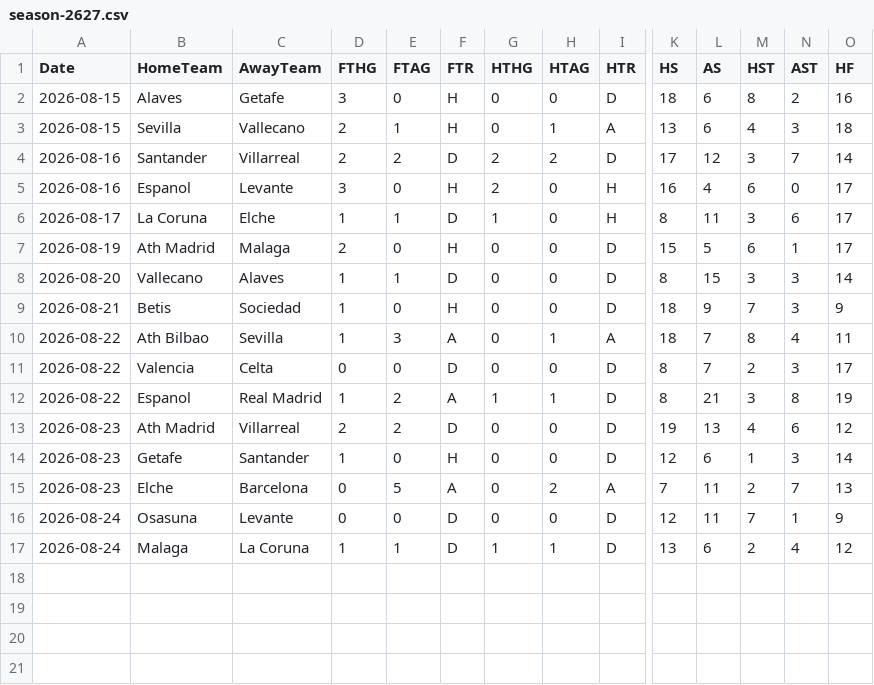
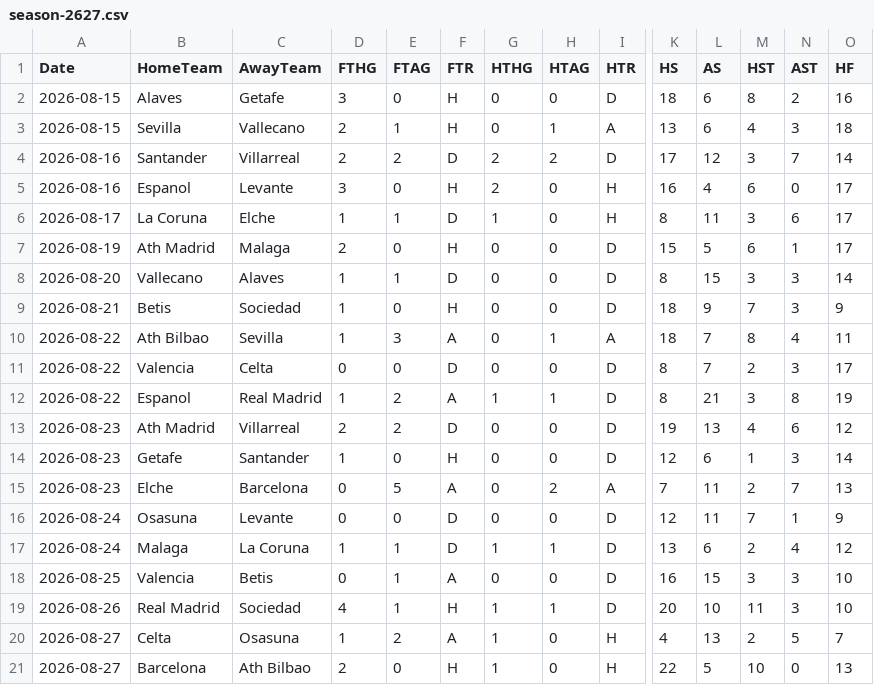
Before and after one commit to Geja49/football-datasets, a CSV file: datasets/la-liga/season-2627.csv, drawn as a sheet; only a part is shown, gaps mark what is left out; rows hold the shown columns only; the diff names each change by its address in the sheet, - before the commit and + after, or states it on an @@ line.

```diff
--- a/datasets/la-liga/season-2627.csv
+++ b/datasets/la-liga/season-2627.csv
+row 18: 2026-08-25 | Valencia | Betis | 0 | 1 | A | 0 | 0 | D | 16 | 15 | 3 | 3 | 10
+row 19: 2026-08-26 | Real Madrid | Sociedad | 4 | 1 | H | 1 | 1 | D | 20 | 10 | 11 | 3 | 10
+row 20: 2026-08-27 | Celta | Osasuna | 1 | 2 | A | 1 | 0 | H | 4 | 13 | 2 | 5 | 7
+row 21: 2026-08-27 | Barcelona | Ath Bilbao | 2 | 0 | H | 1 | 0 | H | 22 | 5 | 10 | 0 | 13
```
Also changed, not shown: donnees/cinq_championnats/calendrier.csv, donnees/cinq_championnats/matchs_xg.csv, 41 other files.
